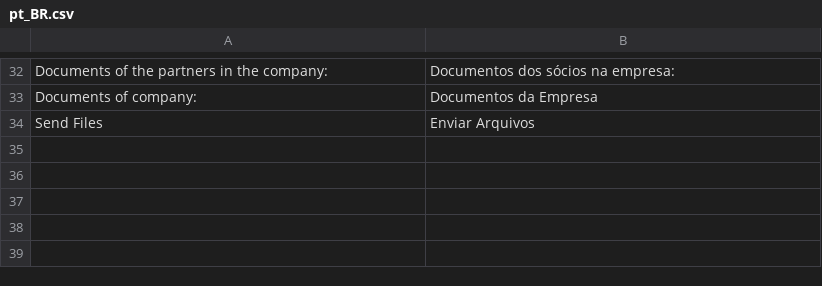
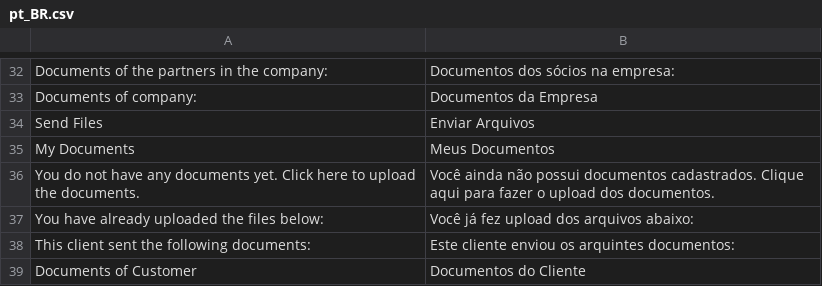
Before and after one commit to techspotbr/TechSpot_DocumentUpload, a CSV file: i18n/pt_BR.csv, drawn as a sheet; only a part is shown, gaps mark what is left out.

Commit message:
Add view customer document page in adminhtml

```diff
--- a/i18n/pt_BR.csv
+++ b/i18n/pt_BR.csv
@@ -34 +34,6 @@
 "Send Files","Enviar Arquivos"
+"My Documents","Meus Documentos"
+"You do not have any documents yet. Click here to upload the documents.","Você ainda não possui documentos cadastrados. Clique aqui para fazer o upload dos documentos."
+"You have already uploaded the files below:","Você já fez upload dos arquivos abaixo:"
+"This client sent the following documents:","Este cliente enviou os arquintes documentos:"
+"Documents of Customer","Documentos do Cliente"
```
Also changed, not shown: 13 other files.
